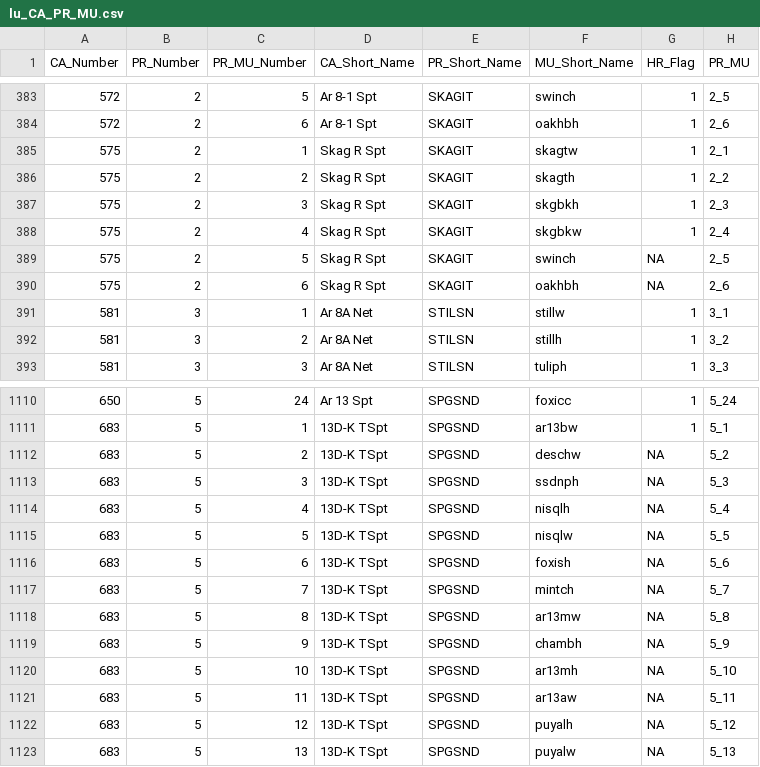
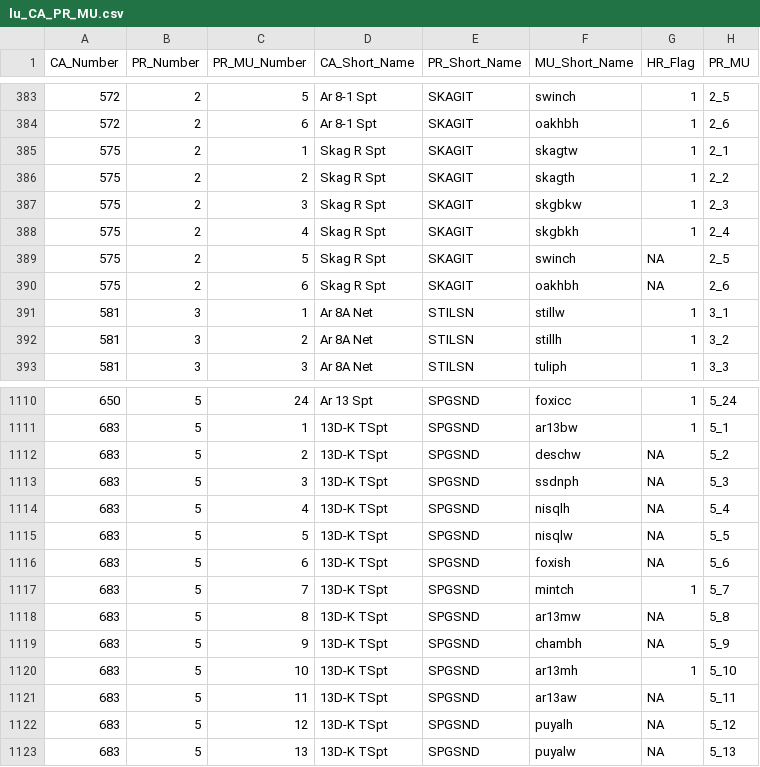
Before and after one commit to FRAMverse/rrCoho, a CSV file: lu_CA_PR_MU.csv, drawn as a sheet; only a part is shown, gaps mark what is left out; the diff covers the shown part only.

Commit message:
reached revised flow to final calcs but needs revision of HR_Flag and CWT_Flag handling rules starting L830; revised PEF calc to sum over PR_MU but prob needs to start from all releases; fixed Baker name swap in lu_CA_PR_MU

```diff
--- a/lu_CA_PR_MU.csv
+++ b/lu_CA_PR_MU.csv
@@ -386,4 +386,4 @@ CA_Number,PR_Number,PR_MU_Number,CA_Short_Name,PR_Short_Name,MU_Short_Name,HR_Fl
 575,2,2,Skag R Spt,SKAGIT,skagth,1,2_2
-575,2,3,Skag R Spt,SKAGIT,skgbkh,1,2_3
-575,2,4,Skag R Spt,SKAGIT,skgbkw,1,2_4
+575,2,3,Skag R Spt,SKAGIT,skgbkw,1,2_3
+575,2,4,Skag R Spt,SKAGIT,skgbkh,1,2_4
 575,2,5,Skag R Spt,SKAGIT,swinch,NA,2_5
@@ -1116,6 +1116,6 @@ CA_Number,PR_Number,PR_MU_Number,CA_Short_Name,PR_Short_Name,MU_Short_Name,HR_Fl
 683,5,6,13D-K TSpt,SPGSND,foxish,NA,5_6
-683,5,7,13D-K TSpt,SPGSND,mintch,NA,5_7
+683,5,7,13D-K TSpt,SPGSND,mintch,1,5_7
 683,5,8,13D-K TSpt,SPGSND,ar13mw,NA,5_8
 683,5,9,13D-K TSpt,SPGSND,chambh,NA,5_9
-683,5,10,13D-K TSpt,SPGSND,ar13mh,NA,5_10
+683,5,10,13D-K TSpt,SPGSND,ar13mh,1,5_10
 683,5,11,13D-K TSpt,SPGSND,ar13aw,NA,5_11
```
Also changed, not shown: 10 edited cells elsewhere in this file, 1 other file.
